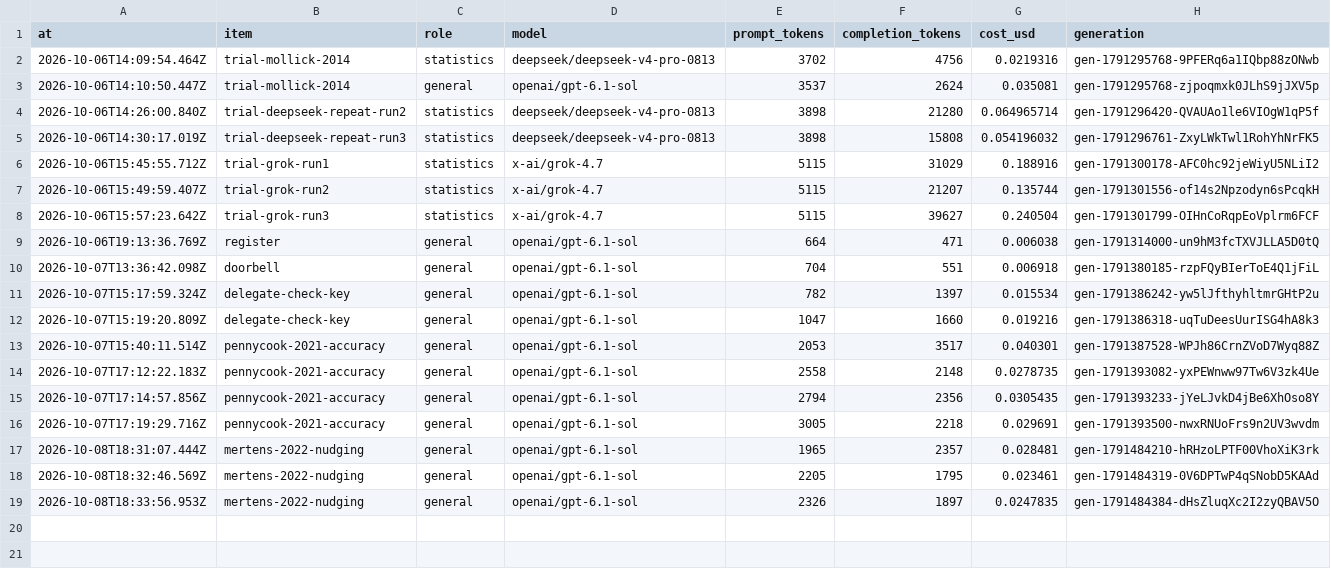
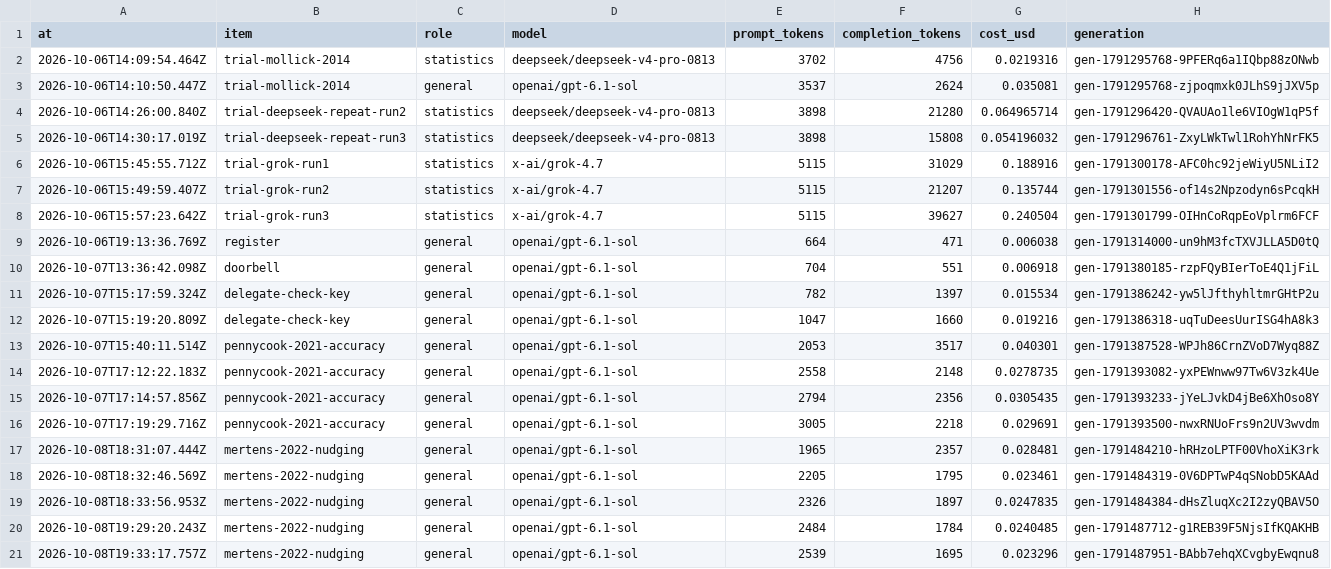
Before and after one commit to Camera-Lucida-Stack/calopteryx, a CSV file: records/costs/reviews.csv, drawn as a sheet.

```diff
--- a/records/costs/reviews.csv
+++ b/records/costs/reviews.csv
@@ -19 +19,3 @@ at,item,role,model,prompt_tokens,completion_tokens,cost_usd,generation
 2026-10-08T18:33:56.953Z,mertens-2022-nudging,general,openai/gpt-6.1-sol,2326,1897,0.0247835,gen-1791484384-dHsZluqXc2I2zyQBAV5O
+2026-10-08T19:29:20.243Z,mertens-2022-nudging,general,openai/gpt-6.1-sol,2484,1784,0.0240485,gen-1791487712-g1REB39F5NjsIfKQAKHB
+2026-10-08T19:33:17.757Z,mertens-2022-nudging,general,openai/gpt-6.1-sol,2539,1695,0.023296,gen-1791487951-BAbb7ehqXCvgbyEwqnu8
```
Also changed, not shown: 1 other file.
